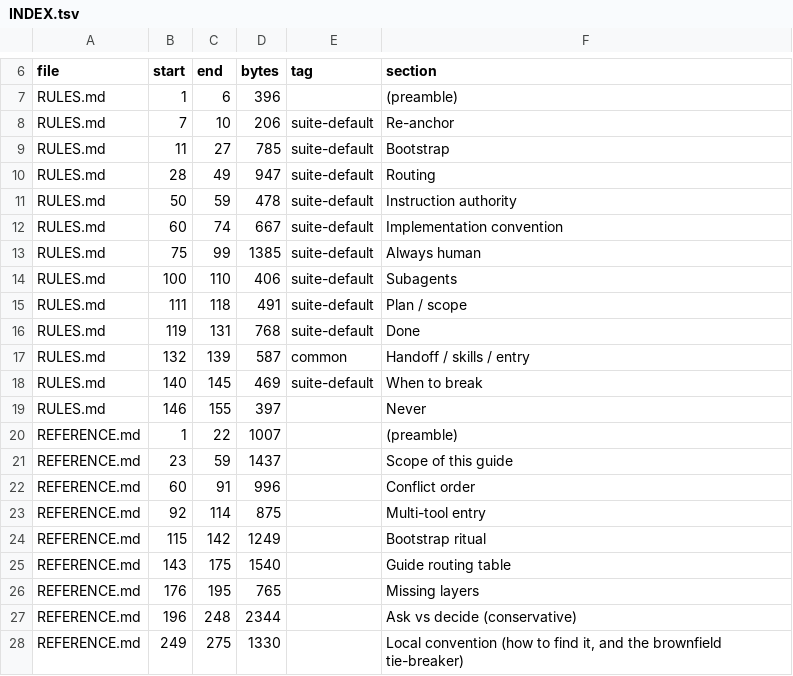
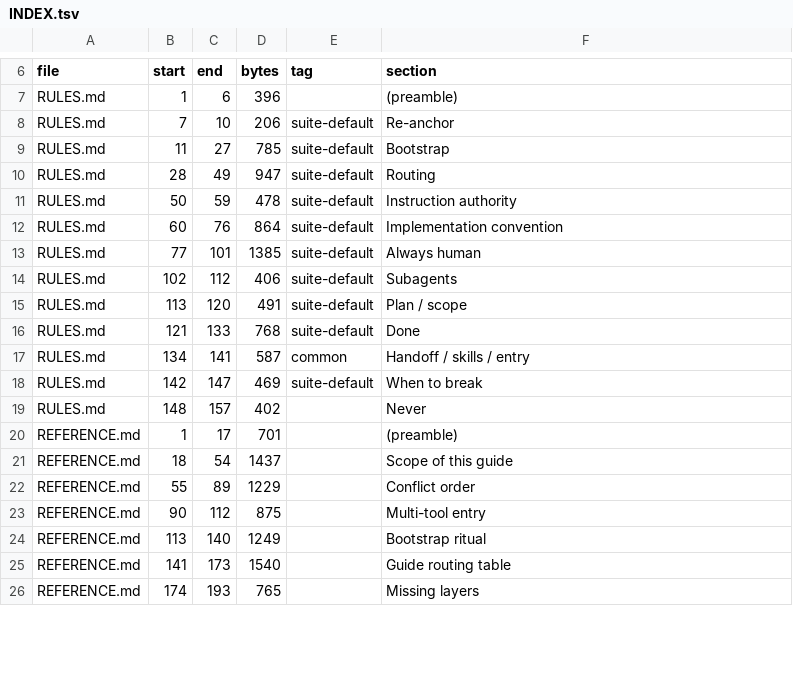
Before and after one commit to bcwongaa/LLM-dev-guides, a TSV file: guides/protocol/INDEX.tsv, drawn as a sheet; only a part is shown, gaps mark what is left out; the diff covers the shown part only.

```diff
--- a/guides/protocol/INDEX.tsv
+++ b/guides/protocol/INDEX.tsv
@@ -11,18 +11,16 @@ RULES.md	28	49	947	suite-default	Routing
 RULES.md	50	59	478	suite-default	Instruction authority
-RULES.md	60	74	667	suite-default	Implementation convention
-RULES.md	75	99	1385	suite-default	Always human
-RULES.md	100	110	406	suite-default	Subagents
-RULES.md	111	118	491	suite-default	Plan / scope
-RULES.md	119	131	768	suite-default	Done
-RULES.md	132	139	587	common	Handoff / skills / entry
-RULES.md	140	145	469	suite-default	When to break
-RULES.md	146	155	397		Never
-REFERENCE.md	1	22	1007		(preamble)
-REFERENCE.md	23	59	1437		Scope of this guide
-REFERENCE.md	60	91	996		Conflict order
-REFERENCE.md	92	114	875		Multi-tool entry
-REFERENCE.md	115	142	1249		Bootstrap ritual
-REFERENCE.md	143	175	1540		Guide routing table
-REFERENCE.md	176	195	765		Missing layers
-REFERENCE.md	196	248	2344		Ask vs decide (conservative)
-REFERENCE.md	249	275	1330		Local convention (how to find it, and the brownfield tie-breaker)
+RULES.md	60	76	864	suite-default	Implementation convention
+RULES.md	77	101	1385	suite-default	Always human
+RULES.md	102	112	406	suite-default	Subagents
+RULES.md	113	120	491	suite-default	Plan / scope
+RULES.md	121	133	768	suite-default	Done
+RULES.md	134	141	587	common	Handoff / skills / entry
+RULES.md	142	147	469	suite-default	When to break
+RULES.md	148	157	402		Never
+REFERENCE.md	1	17	701		(preamble)
+REFERENCE.md	18	54	1437		Scope of this guide
+REFERENCE.md	55	89	1229		Conflict order
+REFERENCE.md	90	112	875		Multi-tool entry
+REFERENCE.md	113	140	1249		Bootstrap ritual
+REFERENCE.md	141	173	1540		Guide routing table
+REFERENCE.md	174	193	765		Missing layers
```
Also changed, not shown: 3 added rows, 1 removed row and 16 edited cells elsewhere in this file, scripts/architecture-conservation.tsv, scripts/code-style-conservation.tsv, 30 other files.
